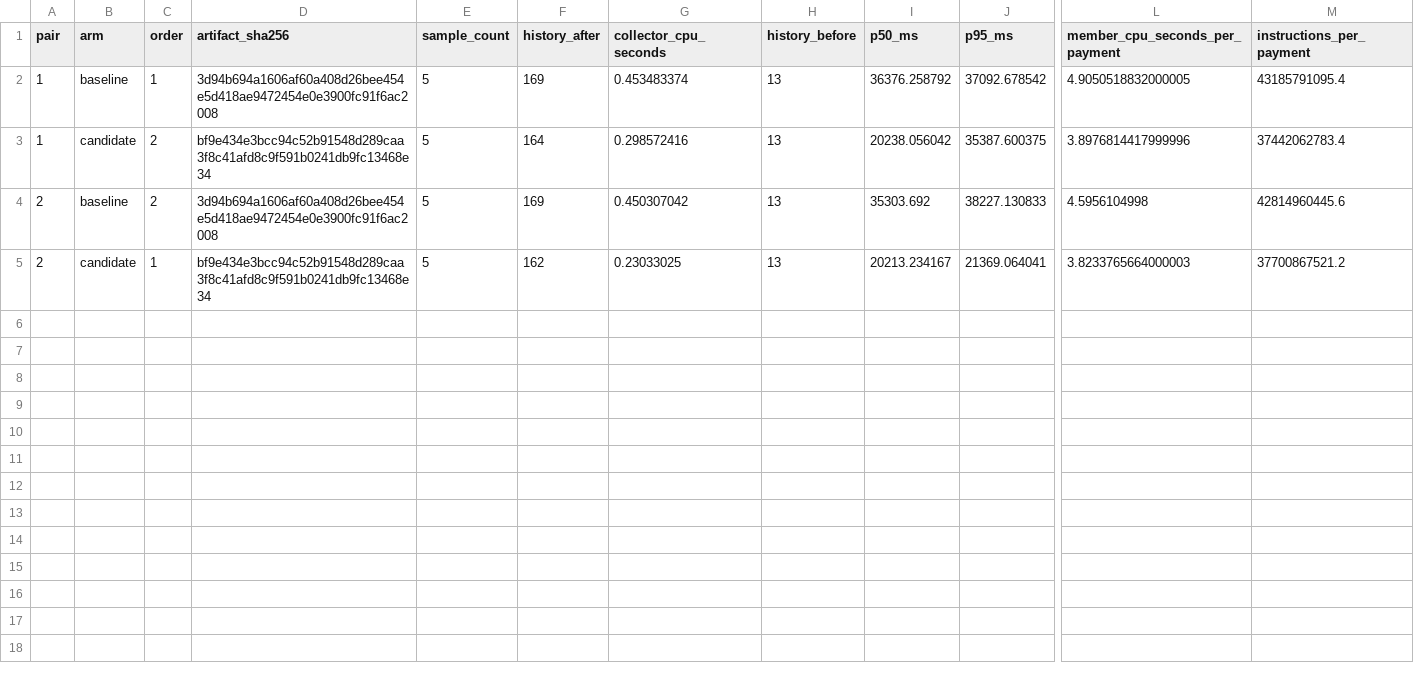
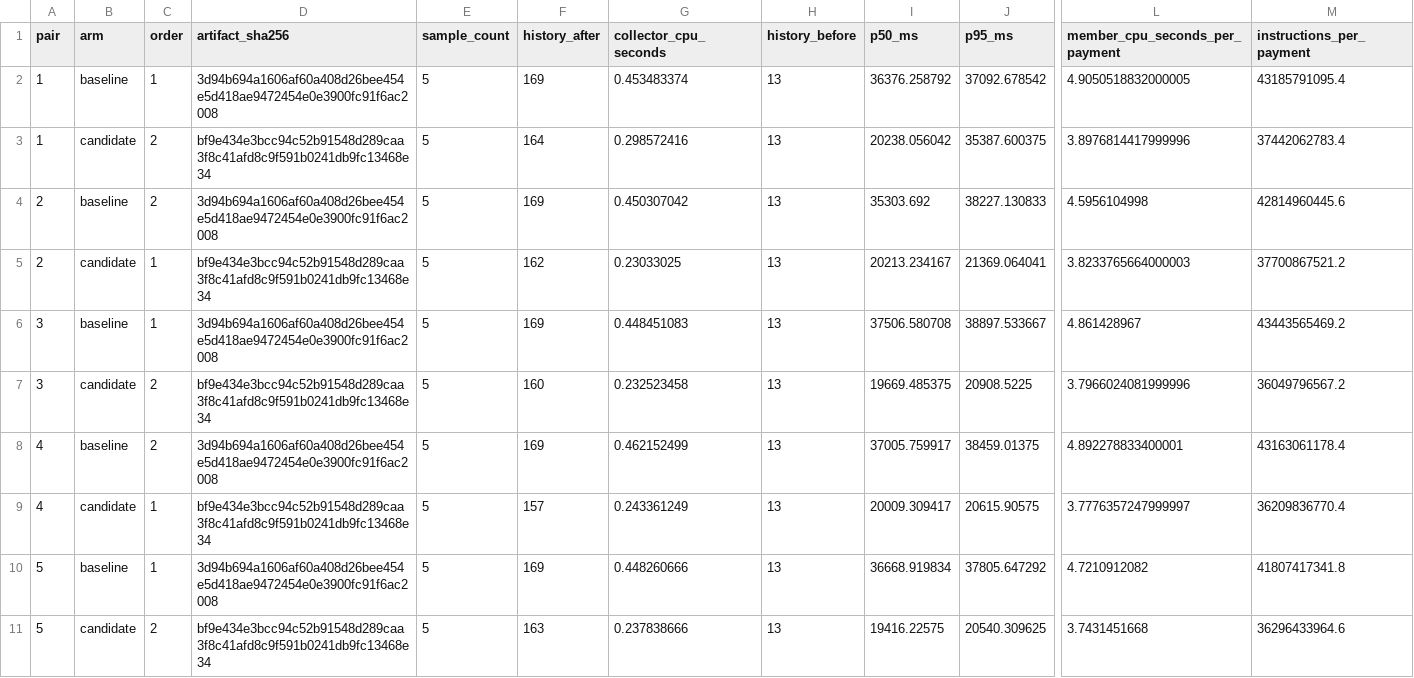
Before and after one commit to cashubtc/cdk, a CSV file: docs/benchmarks/2026-09-08-bdk-retained-broadcast-runs.csv, drawn as a sheet; only a part is shown, gaps mark what is left out; rows hold the shown columns only; the diff names each change by its address in the sheet, - before the commit and + after, or states it on an @@ line.

```diff
--- a/docs/benchmarks/2026-09-08-bdk-retained-broadcast-runs.csv
+++ b/docs/benchmarks/2026-09-08-bdk-retained-broadcast-runs.csv
+row 6: 3 | baseline | 1 | 3d94b694a1606af60a408d26bee454e5d418ae9472454e0e3900fc91f6ac2008 | 5 | 169 | 0.448451083 | 13 | 37506.580708 | 38897.533667 | 4.861428967 | 43443565469.2
+row 7: 3 | candidate | 2 | bf9e434e3bcc94c52b91548d289caa3f8c41afd8c9f591b0241db9fc13468e34 | 5 | 160 | 0.232523458 | 13 | 19669.485375 | 20908.5225 | 3.7966024081999996 | 36049796567.2
+row 8: 4 | baseline | 2 | 3d94b694a1606af60a408d26bee454e5d418ae9472454e0e3900fc91f6ac2008 | 5 | 169 | 0.462152499 | 13 | 37005.759917 | 38459.01375 | 4.892278833400001 | 43163061178.4
+row 9: 4 | candidate | 1 | bf9e434e3bcc94c52b91548d289caa3f8c41afd8c9f591b0241db9fc13468e34 | 5 | 157 | 0.243361249 | 13 | 20009.309417 | 20615.90575 | 3.7776357247999997 | 36209836770.4
+row 10: 5 | baseline | 1 | 3d94b694a1606af60a408d26bee454e5d418ae9472454e0e3900fc91f6ac2008 | 5 | 169 | 0.448260666 | 13 | 36668.919834 | 37805.647292 | 4.7210912082 | 41807417341.8
+row 11: 5 | candidate | 2 | bf9e434e3bcc94c52b91548d289caa3f8c41afd8c9f591b0241db9fc13468e34 | 5 | 163 | 0.237838666 | 13 | 19416.22575 | 20540.309625 | 3.7431451668 | 36296433964.6
```
Also changed, not shown: docs/benchmarks/2026-09-08-bdk-retained-broadcast-requests.csv, 4 other files.
